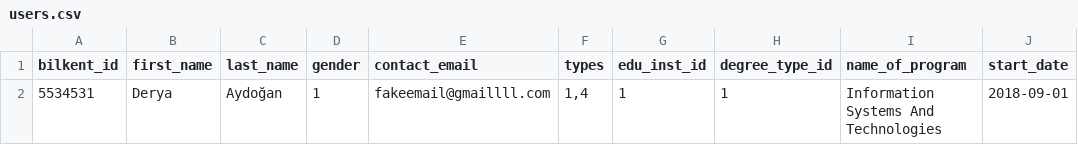
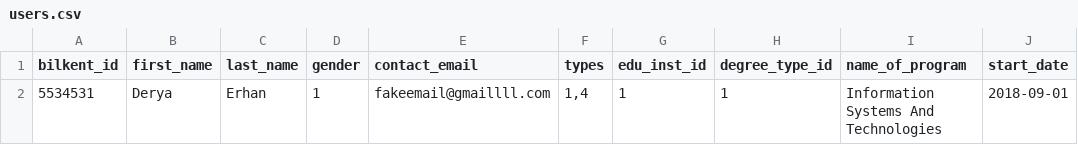
Before and after one commit to CTIS-Alumni/pocket_ctis, a CSV file: pocket-ctis/privateAssets/CSVtemplates/users.csv, drawn as a sheet; only a part is shown; the diff names each change by its address in the sheet, - before the commit and + after, or states it on an @@ line.

Commit message:
fix

```diff
--- a/pocket-ctis/privateAssets/CSVtemplates/users.csv
+++ b/pocket-ctis/privateAssets/CSVtemplates/users.csv
-C2 (last_name): Aydoğan
+C2 (last_name): Erhan
```
